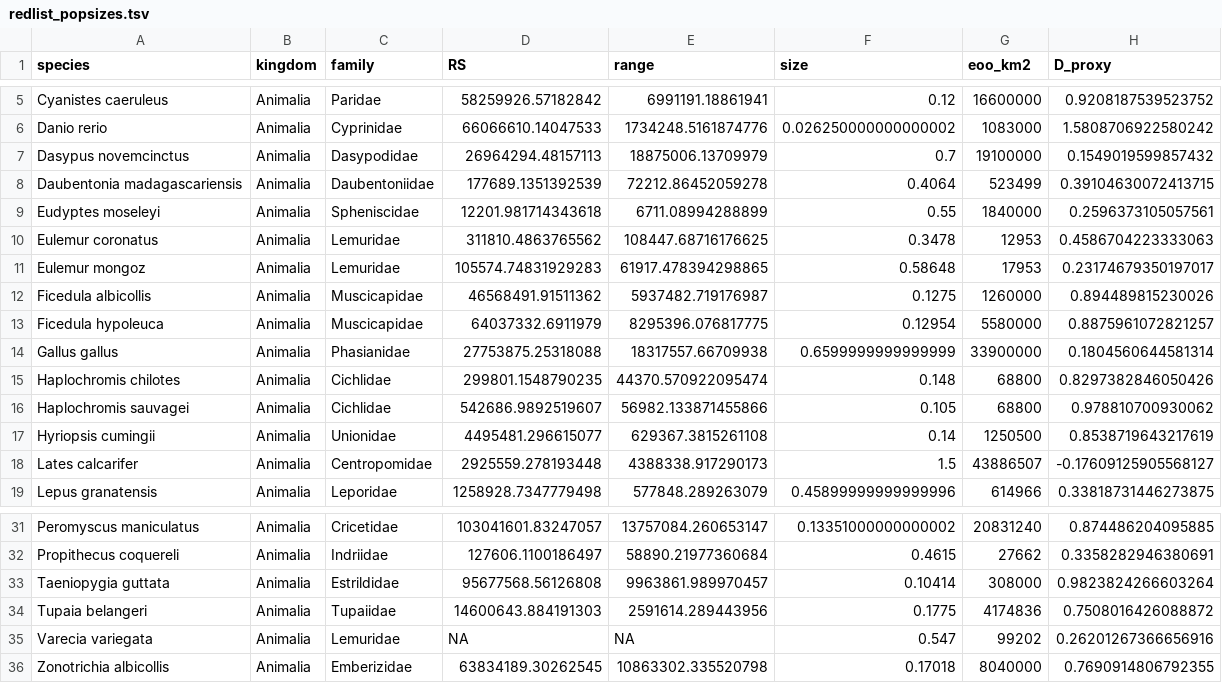
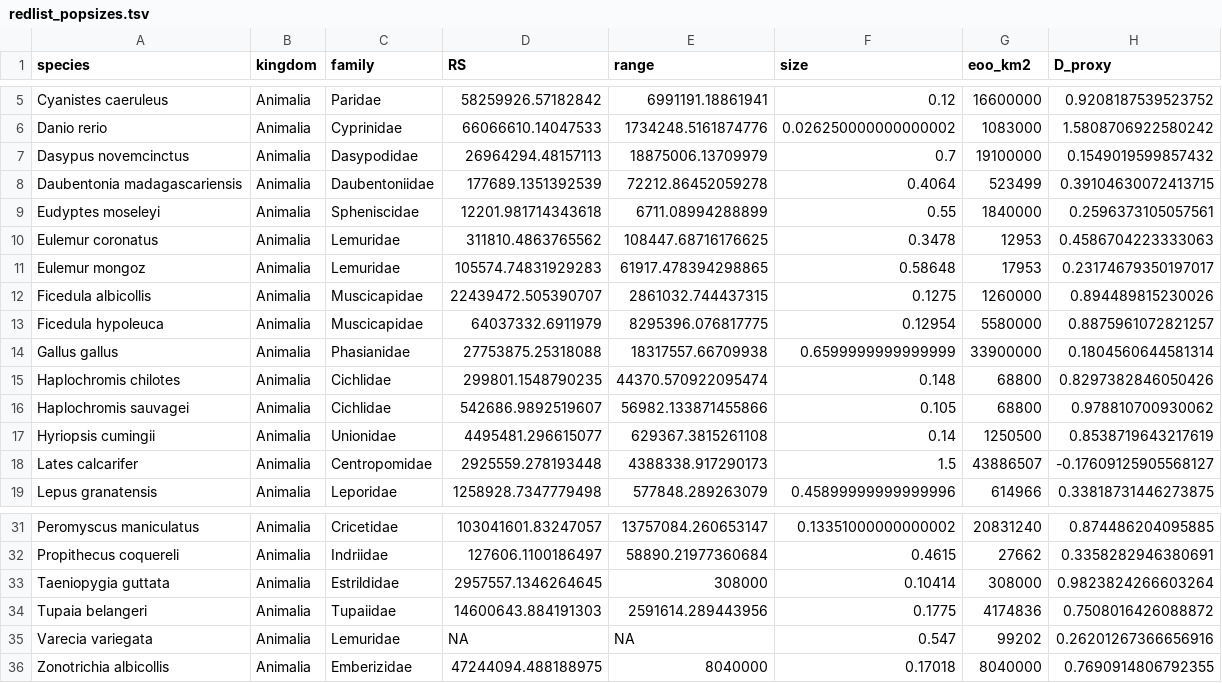
Before and after one commit to vsbuffalo/paradox_variation, a TSV file: data/redlist_popsizes.tsv, drawn as a sheet; only a part is shown, gaps mark what is left out.

```diff
--- a/data/redlist_popsizes.tsv
+++ b/data/redlist_popsizes.tsv
@@ -11,3 +11,3 @@ Eulemur coronatus	Animalia	Lemuridae	311810.4863765562	108447.68716176625	0.3478
 Eulemur mongoz	Animalia	Lemuridae	105574.74831929283	61917.478394298865	0.58648	17953	0.23174679350197017
-Ficedula albicollis	Animalia	Muscicapidae	46568491.91511362	5937482.719176987	0.1275	1260000	0.894489815230026
+Ficedula albicollis	Animalia	Muscicapidae	22439472.505390707	2861032.744437315	0.1275	1260000	0.894489815230026
 Ficedula hypoleuca	Animalia	Muscicapidae	64037332.6911979	8295396.076817775	0.12954	5580000	0.8875961072821257
@@ -32,5 +32,5 @@ Peromyscus maniculatus	Animalia	Cricetidae	103041601.83247057	13757084.260653147
 Propithecus coquereli	Animalia	Indriidae	127606.1100186497	58890.21977360684	0.4615	27662	0.3358282946380691
-Taeniopygia guttata	Animalia	Estrildidae	95677568.56126808	9963861.989970457	0.10414	308000	0.9823824266603264
+Taeniopygia guttata	Animalia	Estrildidae	2957557.1346264645	308000	0.10414	308000	0.9823824266603264
 Tupaia belangeri	Animalia	Tupaiidae	14600643.884191303	2591614.289443956	0.1775	4174836	0.7508016426088872
 Varecia variegata	Animalia	Lemuridae	NA	NA	0.547	99202	0.26201267366656916
-Zonotrichia albicollis	Animalia	Emberizidae	63834189.30262545	10863302.335520798	0.17018	8040000	0.7690914806792355
+Zonotrichia albicollis	Animalia	Emberizidae	47244094.488188975	8040000	0.17018	8040000	0.7690914806792355
```
Also changed, not shown: data/combined_data.tsv, data/leffler_et_al_2012.tsv, 27 other files.
